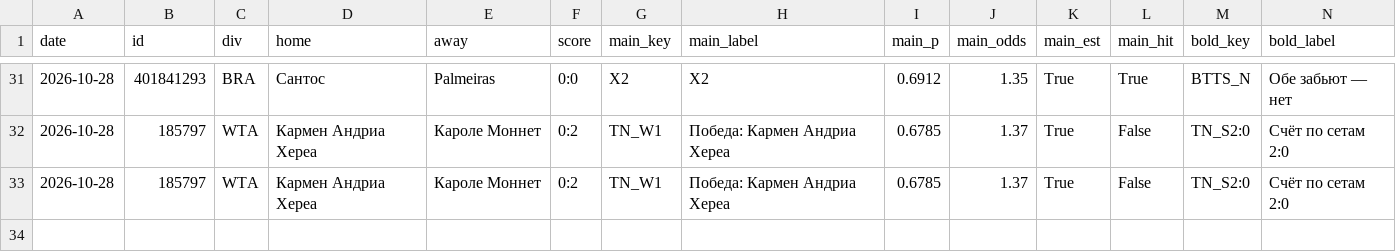
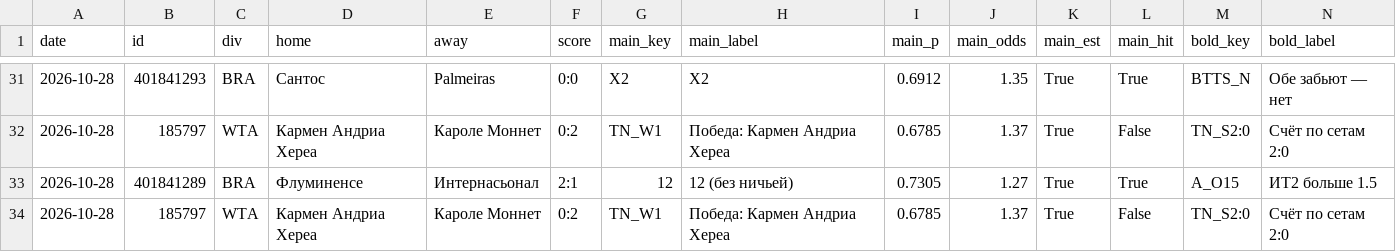
Before and after one commit to horoooos/betbot, a CSV file: data/results.csv, drawn as a sheet; only a part is shown, gaps mark what is left out; rows hold the shown columns only; the diff names each change by its address in the sheet, - before the commit and + after, or states it on an @@ line.

```diff
--- a/data/results.csv
+++ b/data/results.csv
+row 33: 2026-10-28 | 401841289 | BRA | Флуминенсе | Интернасьонал | 2:1 | 12 | 12 (без ничьей) | 0.7305 | 1.27 | True | True | A_O15 | ИТ2 больше 1.5
```
Also changed, not shown: 3 other files.
